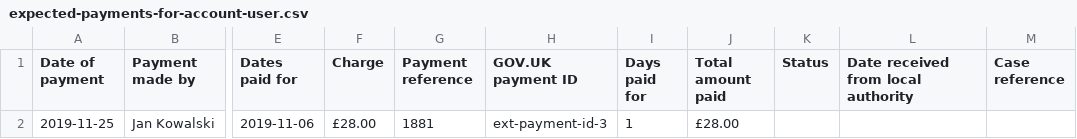
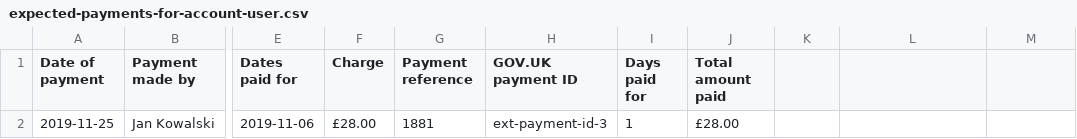
Before and after one commit to InformedSolutions/JAQU-CAZ-Payments-API, a CSV file: src/it/resources/data/csv/export/expected-payments-for-account-user.csv, drawn as a sheet; only a part is shown, gaps mark what is left out; the diff names each change by its address in the sheet, - before the commit and + after, or states it on an @@ line.

Commit message:
[CAZB-4835] Dynamic CSV file generation for payment history

```diff
--- a/src/it/resources/data/csv/export/expected-payments-for-account-user.csv
+++ b/src/it/resources/data/csv/export/expected-payments-for-account-user.csv
-K1: Status
+K1: (empty)
-L1: Date received from local authority
+L1: (empty)
-M1: Case reference
+M1: (empty)
```
Also changed, not shown: 11 other files.
